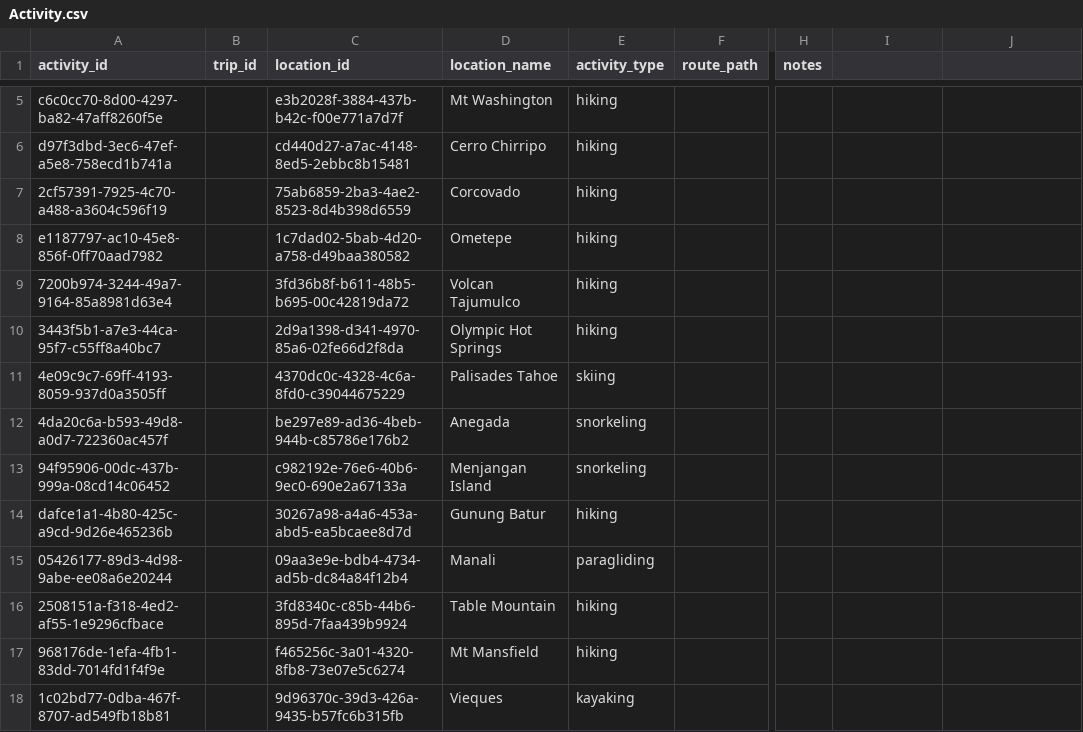
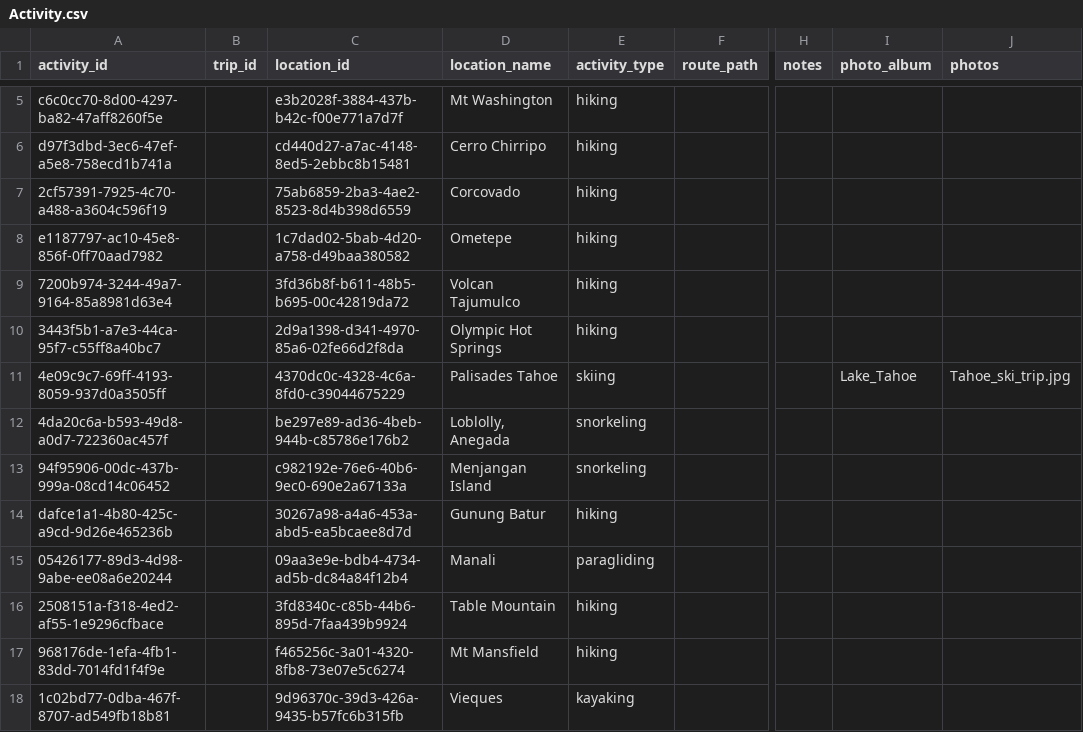
Before and after one commit to johbry17/Waypoints-A-Personal-BioGeography, a CSV file: resources/data/Activity.csv, drawn as a sheet; only a part is shown, gaps mark what is left out; the diff names each change by its address in the sheet, - before the commit and + after, or states it on an @@ line.

Commit message:
fix: photos not in array bug for activity photos

```diff
--- a/resources/data/Activity.csv
+++ b/resources/data/Activity.csv
-I1: (empty)
+I1: photo_album
-J1: (empty)
+J1: photos
-I11 (photo_album): (empty)
+I11 (photo_album): Lake_Tahoe
-J11 (photos): (empty)
+J11 (photos): Tahoe_ski_trip.jpg
-D12 (location_name): Anegada
+D12 (location_name): Loblolly, Anegada
```
Also changed, not shown: resources/data/Location.csv, 3 other files.
